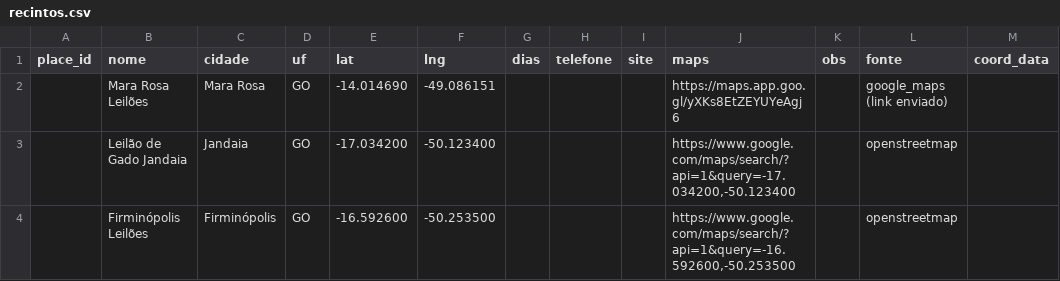
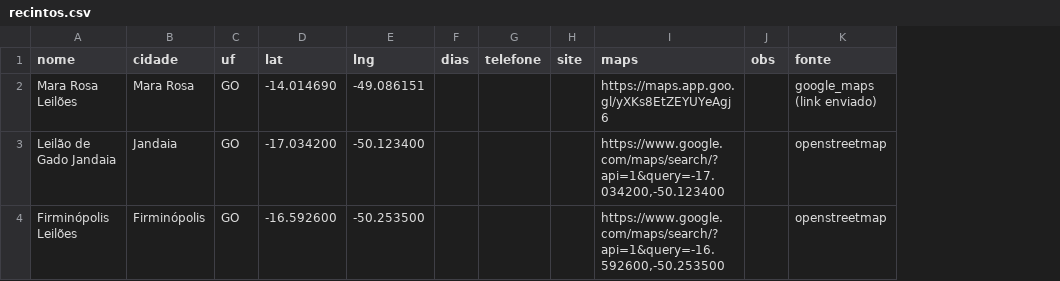
Before and after one commit to JoaoMarceloAngeli/Leiloes, a CSV file: data/recintos.csv, drawn as a sheet; the diff names each change by its address in the sheet, - before the commit and + after, or states it on an @@ line.

```diff
--- a/data/recintos.csv
+++ b/data/recintos.csv
-column A (place_id), empty
-column M (coord_data), empty
```
Also changed, not shown: 13 other files.
